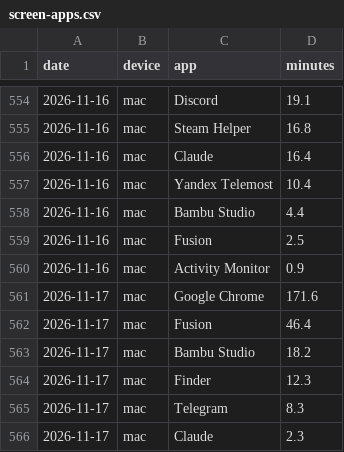
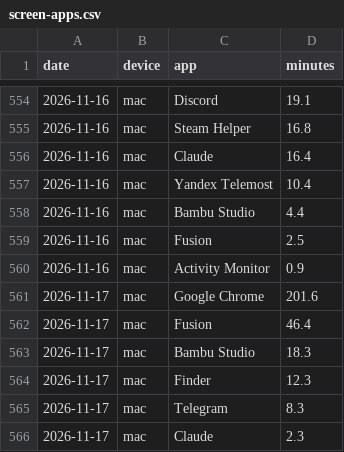
Before and after one commit to recr0ns/sphere-data, a CSV file: csv/screen-apps.csv, drawn as a sheet; only a part is shown, gaps mark what is left out.

```diff
--- a/csv/screen-apps.csv
+++ b/csv/screen-apps.csv
@@ -560,5 +560,5 @@ date,device,app,minutes
 2026-11-16,mac,Activity Monitor,0.9
-2026-11-17,mac,Google Chrome,171.6
+2026-11-17,mac,Google Chrome,201.6
 2026-11-17,mac,Fusion,46.4
-2026-11-17,mac,Bambu Studio,18.2
+2026-11-17,mac,Bambu Studio,18.3
 2026-11-17,mac,Finder,12.3
```
Also changed, not shown: csv/activity.csv, csv/screen-domains.csv.
